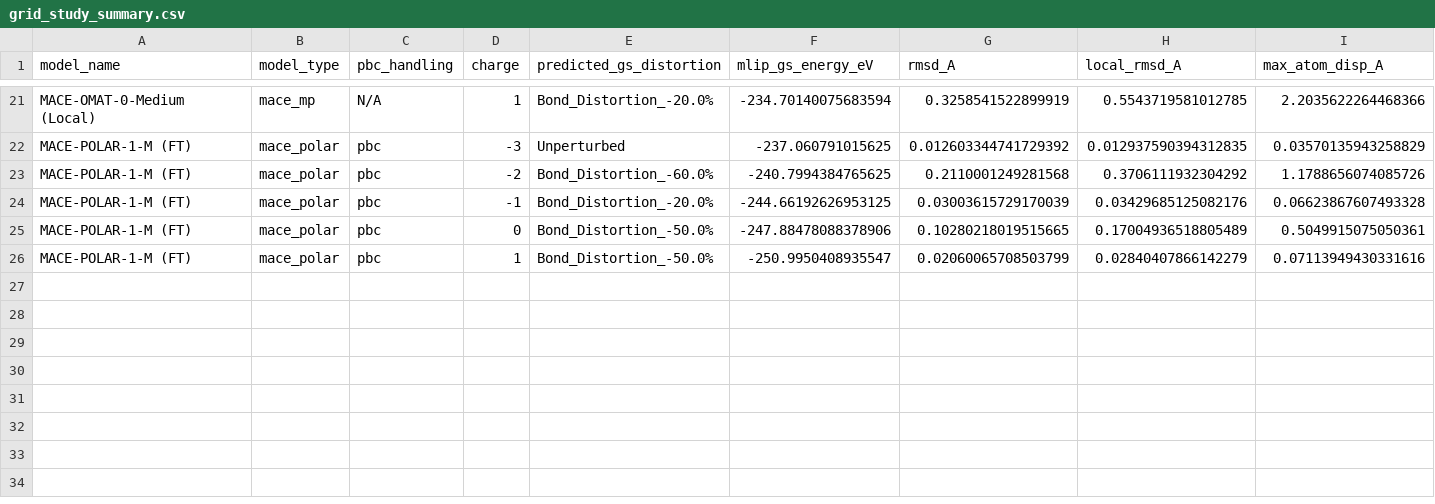
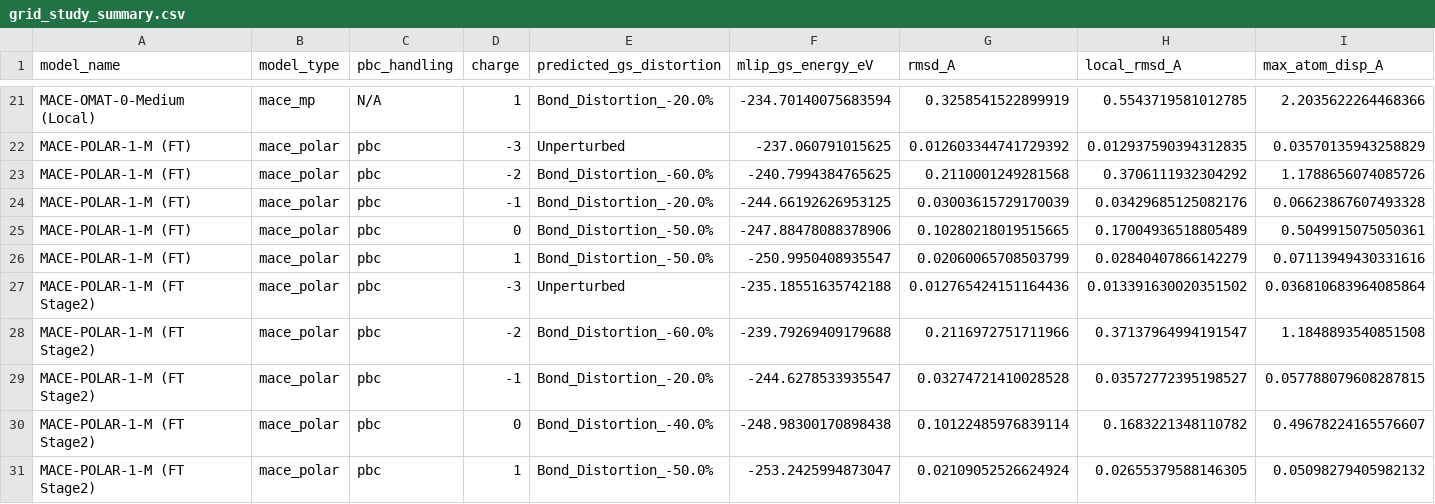
Before and after one commit to TR1CKR00M/Polar_bench_test, a CSV file: results/full/grid_study_summary.csv, drawn as a sheet; only a part is shown, gaps mark what is left out; rows hold the shown columns only; the diff names each change by its address in the sheet, - before the commit and + after, or states it on an @@ line.

Commit message:
feat: add 6-model static results, 600K NVT MD pipeline, and trajectory analysis figures

```diff
--- a/results/full/grid_study_summary.csv
+++ b/results/full/grid_study_summary.csv
+row 27: MACE-POLAR-1-M (FT Stage2) | mace_polar | pbc | -3 | Unperturbed | -235.18551635742188 | 0.012765424151164436 | 0.013391630020351502 | 0.036810683964085864
+row 28: MACE-POLAR-1-M (FT Stage2) | mace_polar | pbc | -2 | Bond_Distortion_-60.0% | -239.79269409179688 | 0.2116972751711966 | 0.37137964994191547 | 1.1848893540851508
+row 29: MACE-POLAR-1-M (FT Stage2) | mace_polar | pbc | -1 | Bond_Distortion_-20.0% | -244.6278533935547 | 0.03274721410028528 | 0.03572772395198527 | 0.057788079608287815
+row 30: MACE-POLAR-1-M (FT Stage2) | mace_polar | pbc | 0 | Bond_Distortion_-40.0% | -248.98300170898438 | 0.10122485976839114 | 0.1683221348110782 | 0.49678224165576607
+row 31: MACE-POLAR-1-M (FT Stage2) | mace_polar | pbc | 1 | Bond_Distortion_-50.0% | -253.2425994873047 | 0.02109052526624924 | 0.02655379588146305 | 0.05098279405982132
```
Also changed, not shown: 48 other files.
